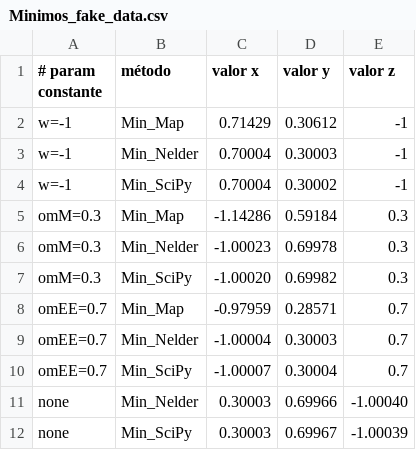
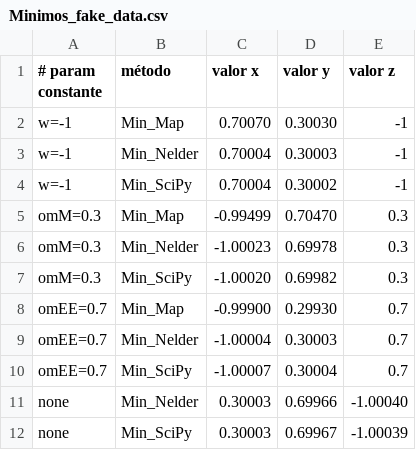
Before and after one commit to MatheusJCastro/nelder_mead_minimize, a CSV file: Minimos_fake_data.csv, drawn as a sheet.

```diff
--- a/Minimos_fake_data.csv
+++ b/Minimos_fake_data.csv
@@ -1,9 +1,9 @@
 # param constante, método, valor x, valor y, valor z
-    w=-1, Min_Map   ,  0.71429,  0.30612,       -1
+    w=-1, Min_Map   ,  0.70070,  0.30030,       -1
     w=-1, Min_Nelder,  0.70004,  0.30003,       -1
     w=-1, Min_SciPy ,  0.70004,  0.30002,       -1
- omM=0.3, Min_Map   , -1.14286,  0.59184,      0.3
+ omM=0.3, Min_Map   , -0.99499,  0.70470,      0.3
  omM=0.3, Min_Nelder, -1.00023,  0.69978,      0.3
  omM=0.3, Min_SciPy , -1.00020,  0.69982,      0.3
-omEE=0.7, Min_Map   , -0.97959,  0.28571,      0.7
+omEE=0.7, Min_Map   , -0.99900,  0.29930,      0.7
 omEE=0.7, Min_Nelder, -1.00004,  0.30003,      0.7
```
Also changed, not shown: 21 other files.
